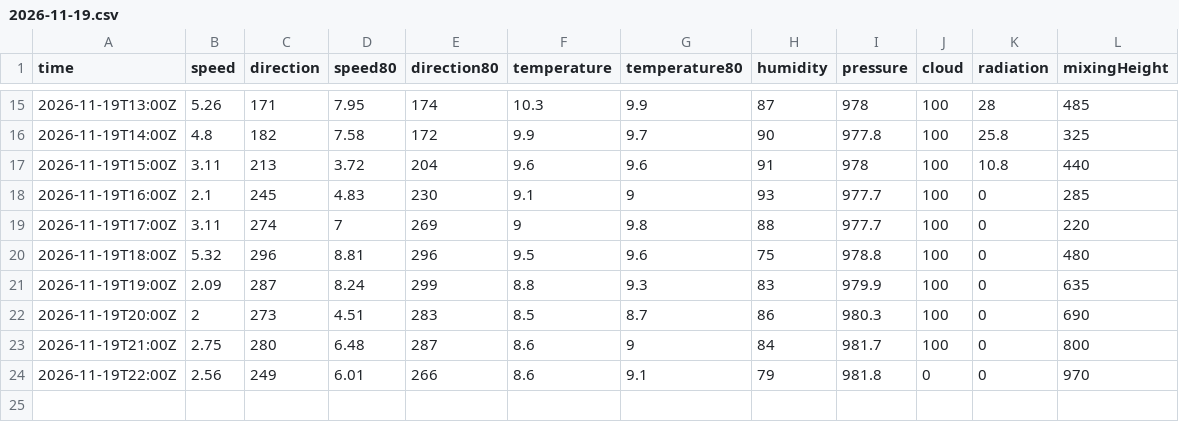
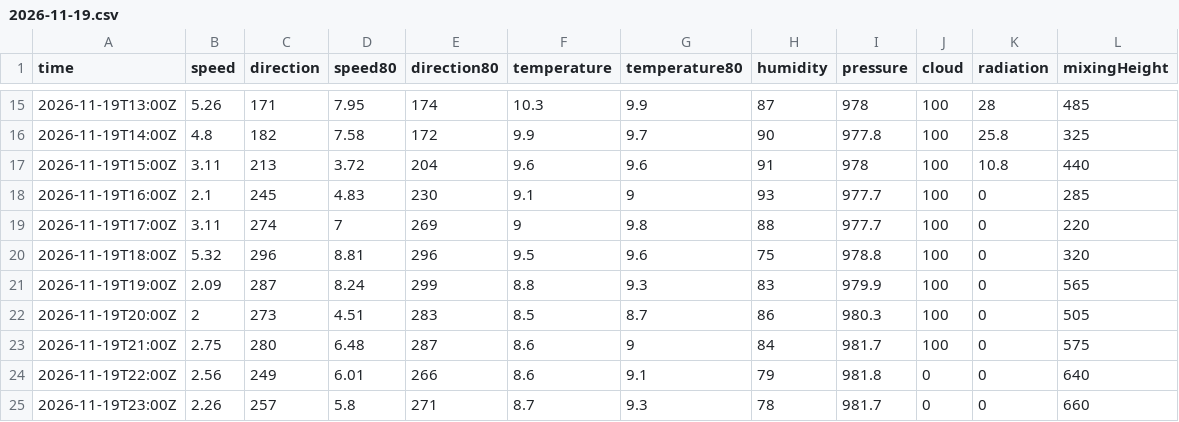
Before and after one commit to lalasonycierny/kvalitaovzdusia, a CSV file: data/weather/2026-11-19.csv, drawn as a sheet; only a part is shown, gaps mark what is left out.

```diff
--- a/data/weather/2026-11-19.csv
+++ b/data/weather/2026-11-19.csv
@@ -19,6 +19,7 @@ time,speed,direction,speed80,direction80,temperature,temperature80,humidity,pres
 2026-11-19T17:00Z,3.11,274,7,269,9,9.8,88,977.7,100,0,220
-2026-11-19T18:00Z,5.32,296,8.81,296,9.5,9.6,75,978.8,100,0,480
-2026-11-19T19:00Z,2.09,287,8.24,299,8.8,9.3,83,979.9,100,0,635
-2026-11-19T20:00Z,2,273,4.51,283,8.5,8.7,86,980.3,100,0,690
-2026-11-19T21:00Z,2.75,280,6.48,287,8.6,9,84,981.7,100,0,800
-2026-11-19T22:00Z,2.56,249,6.01,266,8.6,9.1,79,981.8,0,0,970
+2026-11-19T18:00Z,5.32,296,8.81,296,9.5,9.6,75,978.8,100,0,320
+2026-11-19T19:00Z,2.09,287,8.24,299,8.8,9.3,83,979.9,100,0,565
+2026-11-19T20:00Z,2,273,4.51,283,8.5,8.7,86,980.3,100,0,505
+2026-11-19T21:00Z,2.75,280,6.48,287,8.6,9,84,981.7,100,0,575
+2026-11-19T22:00Z,2.56,249,6.01,266,8.6,9.1,79,981.8,0,0,640
+2026-11-19T23:00Z,2.26,257,5.8,271,8.7,9.3,78,981.7,0,0,660
```
Also changed, not shown: 1 other file.
